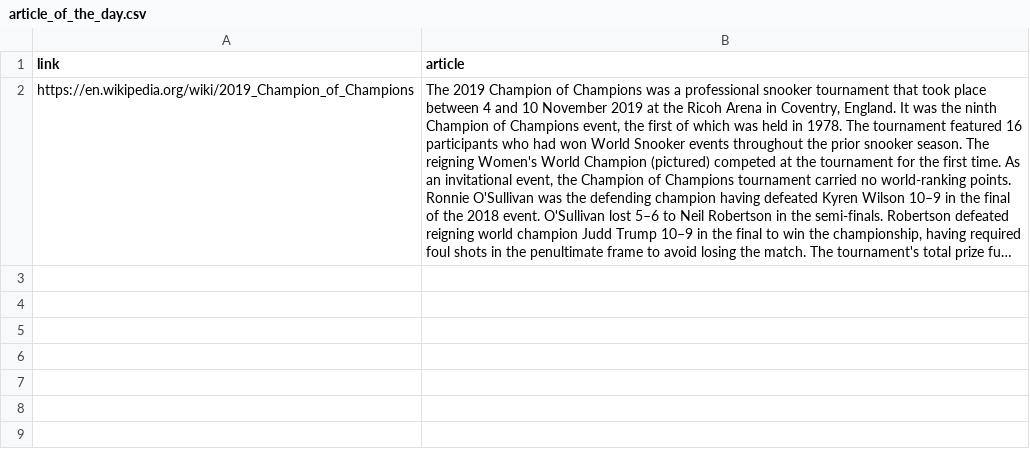
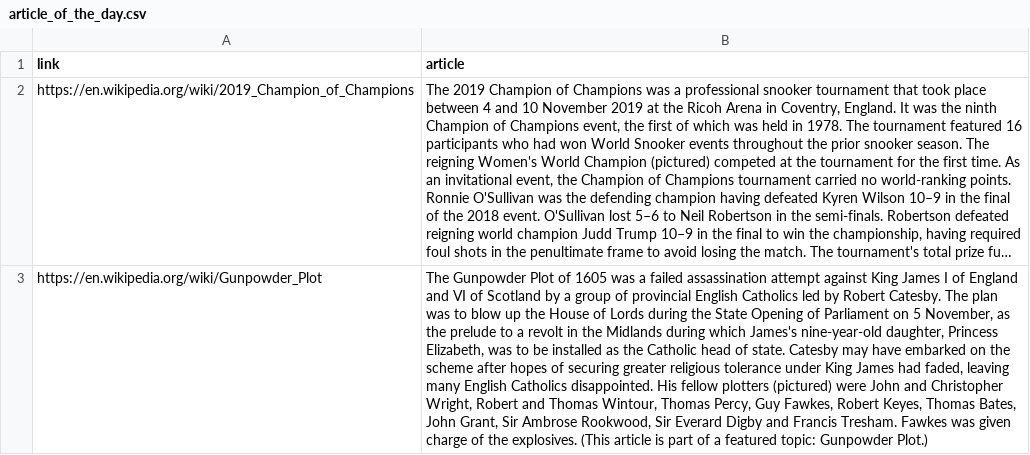
Before and after one commit to mattvmose/data-330-wiki-daily-article-fetch, a CSV file: wiki_files/article_of_the_day.csv, drawn as a sheet; long unchanged cells end in …; the diff names each change by its address in the sheet, - before the commit and + after, or states it on an @@ line.

```diff
--- a/wiki_files/article_of_the_day.csv
+++ b/wiki_files/article_of_the_day.csv
+row 3: https://en.wikipedia.org/wiki/Gunpowder_Plot | The Gunpowder Plot of 1605 was a failed assassination attempt against King James I of England and VI of Scotland by a group of provincial English Catholics led by Robert Catesby. The plan was to blow up the House of Lords during the State Opening of Parliament on 5 November, as the prelude to a revolt in the Midlands during which James's nine-year-old daughter, Princess Elizabeth, was to be installed as the Catholic head of state. Catesby may have embarked on the scheme after hopes of securing greater religious tolerance under King James had faded, leaving many English Catholics disappointed. His fellow plotters (pictured) were John and Christopher Wright, Robert and Thomas Wintour, Thomas Percy, Guy Fawkes, Robert Keyes, Thomas Bates, John Grant, Sir Ambrose Rookwood, Sir Everard Digby and Francis Tresham. Fawkes was given charge of the explosives. (This article is part of a featured topic: Gunpowder Plot.)
```
